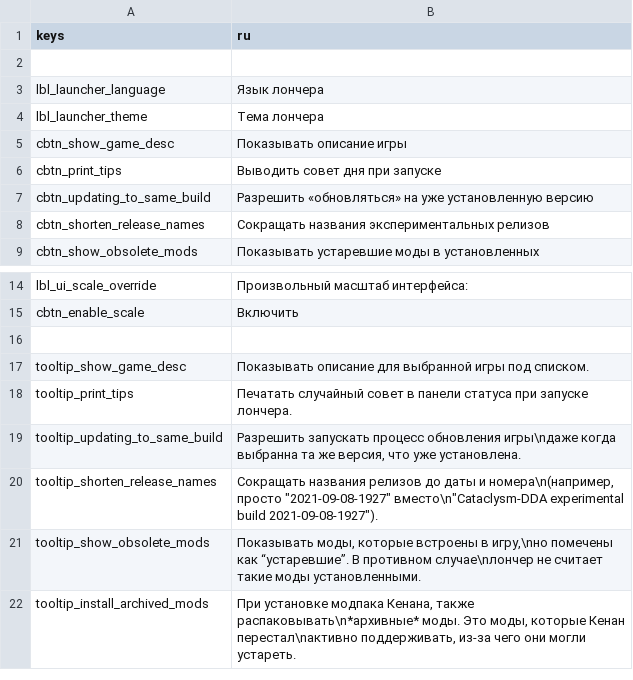
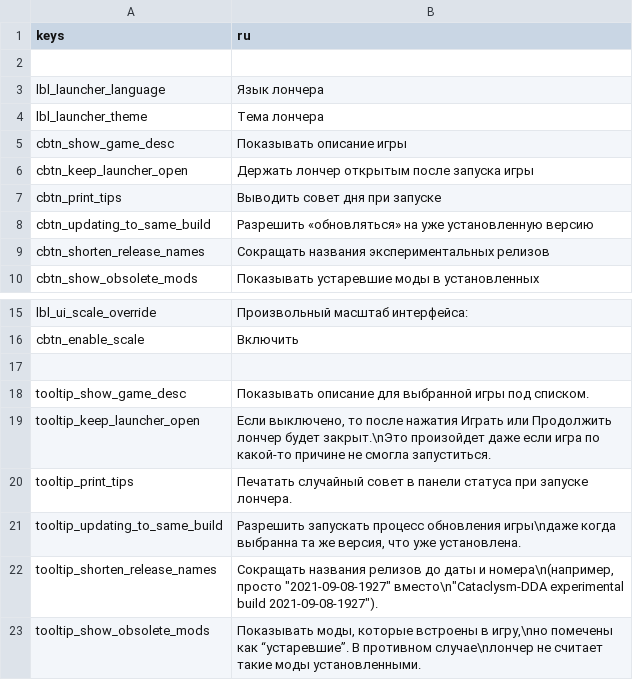
Before and after one commit to CrimsonCrossBunker/Catapult, a CSV file: text/ru/settings_tab.csv, drawn as a sheet; only a part is shown, gaps mark what is left out; the shorter side is filled out with more unchanged rows.

Commit message:
Setting to keep launcher open after game start (fixes #59)

```diff
--- a/text/ru/settings_tab.csv
+++ b/text/ru/settings_tab.csv
@@ -5,2 +5,3 @@
 "cbtn_show_game_desc","Показывать описание игры"
+"cbtn_keep_launcher_open","Держать лончер открытым после запуска игры"
 "cbtn_print_tips","Выводить совет дня при запуске"
@@ -17,2 +18,3 @@
 "tooltip_show_game_desc","Показывать описание для выбранной игры под списком."
+"tooltip_keep_launcher_open","Если выключено, то после нажатия Играть или Продолжить лончер будет закрыт.\nЭто произойдет даже если игра по какой-то причине не смогла запуститься."
 "tooltip_print_tips","Печатать случайный совет в панели статуса при запуске лончера."
```
Also changed, not shown: text/cs/settings_tab.csv, text/en/settings_tab.csv, 7 other files.
